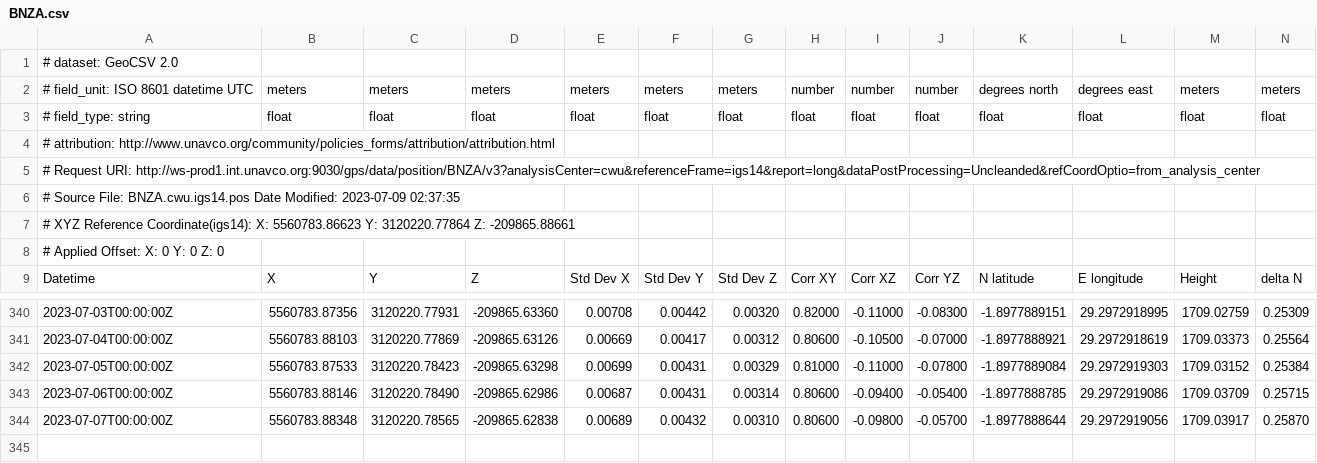
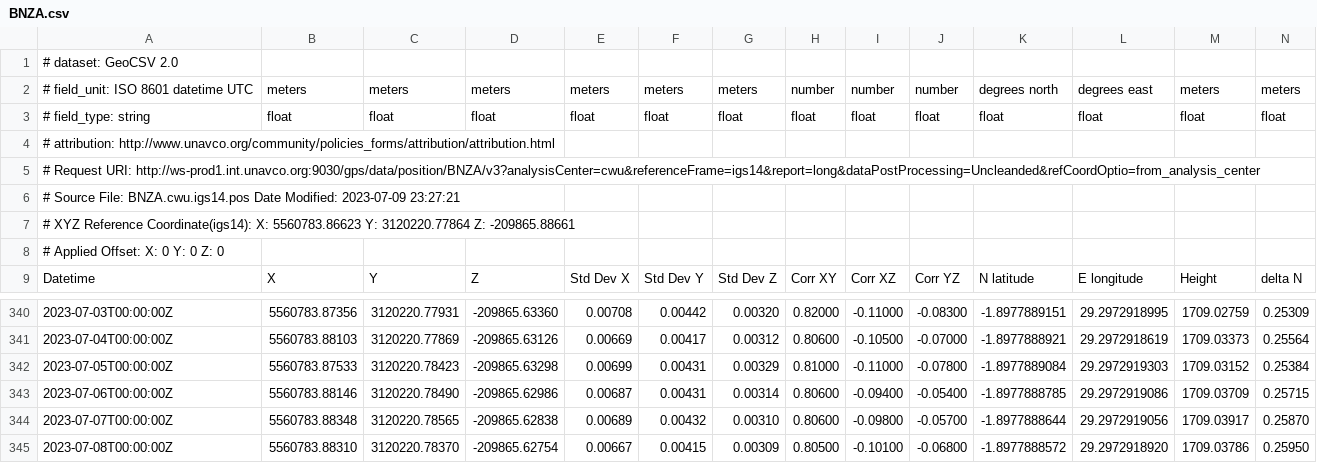
Before and after one commit to avnewman/KivuGNSS, a CSV file: timeseries/BNZA.csv, drawn as a sheet; only a part is shown, gaps mark what is left out; rows hold the shown columns only; the diff names each change by its address in the sheet, - before the commit and + after, or states it on an @@ line.

```diff
--- a/timeseries/BNZA.csv
+++ b/timeseries/BNZA.csv
-A6: …Modified: 2023-07-09 02:37:35
+A6: …Modified: 2023-07-09 23:27:21
+row 345: 2023-07-08T00:00:00Z | 5560783.88310 | 3120220.78370 | -209865.62754 | 0.00667 | 0.00415 | 0.00309 | 0.80500 | -0.10100 | -0.06800 | -1.8977888572 | 29.2972918920 | 1709.03786 | 0.25950
```
Also changed, not shown: timeseries/BYAH.csv, timeseries/IWAW.csv, 48 other files.
